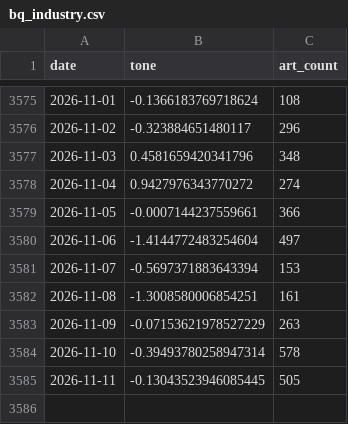
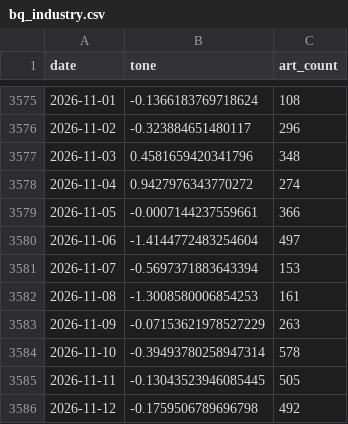
Before and after one commit to kevinrambhia11/nvda-news-quant, a CSV file: artifacts/cache/bq_industry.csv, drawn as a sheet; only a part is shown, gaps mark what is left out.

```diff
--- a/artifacts/cache/bq_industry.csv
+++ b/artifacts/cache/bq_industry.csv
@@ -3581,3 +3581,3 @@ date,tone,art_count
 2026-11-07,-0.5697371883643394,153
-2026-11-08,-1.3008580006854251,161
+2026-11-08,-1.3008580006854253,161
 2026-11-09,-0.07153621978527229,263
@@ -3585 +3585,2 @@ date,tone,art_count
 2026-11-11,-0.13043523946085445,505
+2026-11-12,-0.1759506789696798,492
```
Also changed, not shown: artifacts/cache/bq_nvda_tone.csv, artifacts/cache/gdelt_competitors.csv, 7 other files.
